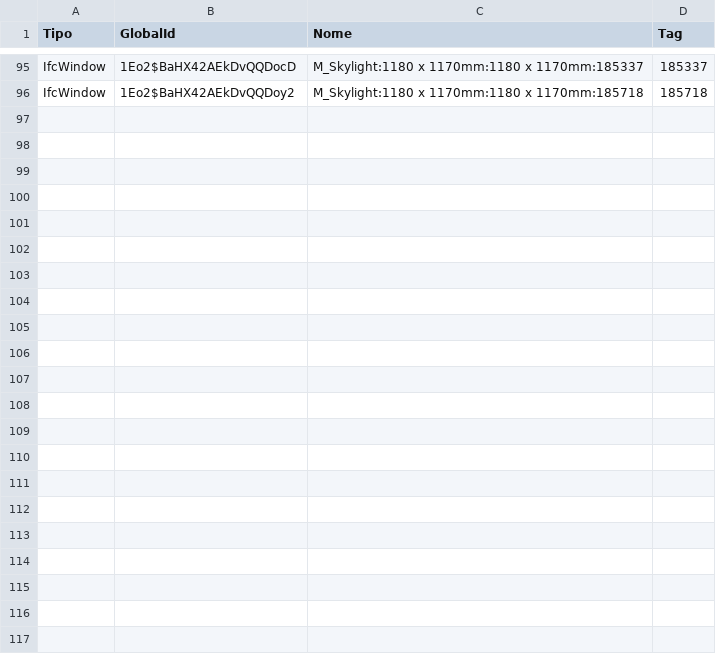
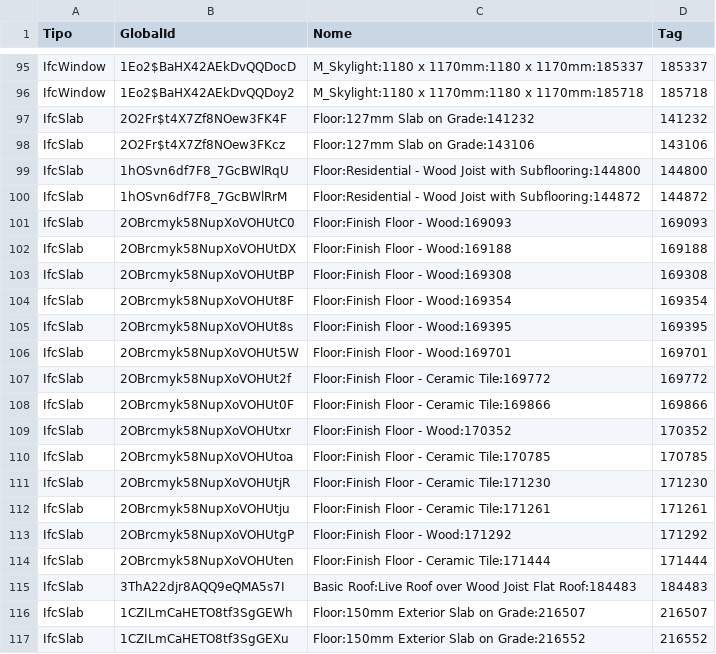
Before and after one commit to bim-python-lab/bim-python-lab, a CSV file: unidade02/duplex_dataframe_better.csv, drawn as a sheet; only a part is shown, gaps mark what is left out.

```diff
--- a/unidade02/duplex_dataframe_better.csv
+++ b/unidade02/duplex_dataframe_better.csv
@@ -96 +96,22 @@ IfcWindow,1Eo2$BaHX42AEkDvQQDocD,M_Skylight:1180 x 1170mm:1180 x 1170mm:185337,1
 IfcWindow,1Eo2$BaHX42AEkDvQQDoy2,M_Skylight:1180 x 1170mm:1180 x 1170mm:185718,185718
+IfcSlab,2O2Fr$t4X7Zf8NOew3FK4F,Floor:127mm Slab on Grade:141232,141232
+IfcSlab,2O2Fr$t4X7Zf8NOew3FKcz,Floor:127mm Slab on Grade:143106,143106
+IfcSlab,1hOSvn6df7F8_7GcBWlRqU,Floor:Residential - Wood Joist with Subflooring:144800,144800
+IfcSlab,1hOSvn6df7F8_7GcBWlRrM,Floor:Residential - Wood Joist with Subflooring:144872,144872
+IfcSlab,2OBrcmyk58NupXoVOHUtC0,Floor:Finish Floor - Wood:169093,169093
+IfcSlab,2OBrcmyk58NupXoVOHUtDX,Floor:Finish Floor - Wood:169188,169188
+IfcSlab,2OBrcmyk58NupXoVOHUtBP,Floor:Finish Floor - Wood:169308,169308
+IfcSlab,2OBrcmyk58NupXoVOHUt8F,Floor:Finish Floor - Wood:169354,169354
+IfcSlab,2OBrcmyk58NupXoVOHUt8s,Floor:Finish Floor - Wood:169395,169395
+IfcSlab,2OBrcmyk58NupXoVOHUt5W,Floor:Finish Floor - Wood:169701,169701
+IfcSlab,2OBrcmyk58NupXoVOHUt2f,Floor:Finish Floor - Ceramic Tile:169772,169772
+IfcSlab,2OBrcmyk58NupXoVOHUt0F,Floor:Finish Floor - Ceramic Tile:169866,169866
+IfcSlab,2OBrcmyk58NupXoVOHUtxr,Floor:Finish Floor - Wood:170352,170352
+IfcSlab,2OBrcmyk58NupXoVOHUtoa,Floor:Finish Floor - Ceramic Tile:170785,170785
+IfcSlab,2OBrcmyk58NupXoVOHUtjR,Floor:Finish Floor - Ceramic Tile:171230,171230
+IfcSlab,2OBrcmyk58NupXoVOHUtju,Floor:Finish Floor - Ceramic Tile:171261,171261
+IfcSlab,2OBrcmyk58NupXoVOHUtgP,Floor:Finish Floor - Wood:171292,171292
+IfcSlab,2OBrcmyk58NupXoVOHUten,Floor:Finish Floor - Ceramic Tile:171444,171444
+IfcSlab,3ThA22djr8AQQ9eQMA5s7I,Basic Roof:Live Roof over Wood Joist Flat Roof:184483,184483
+IfcSlab,1CZILmCaHETO8tf3SgGEWh,Floor:150mm Exterior Slab on Grade:216507,216507
+IfcSlab,1CZILmCaHETO8tf3SgGEXu,Floor:150mm Exterior Slab on Grade:216552,216552
```
Also changed, not shown: 4 other files.
